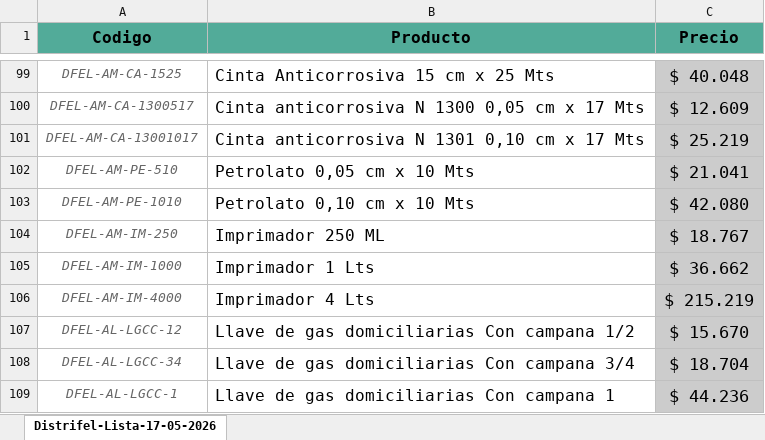
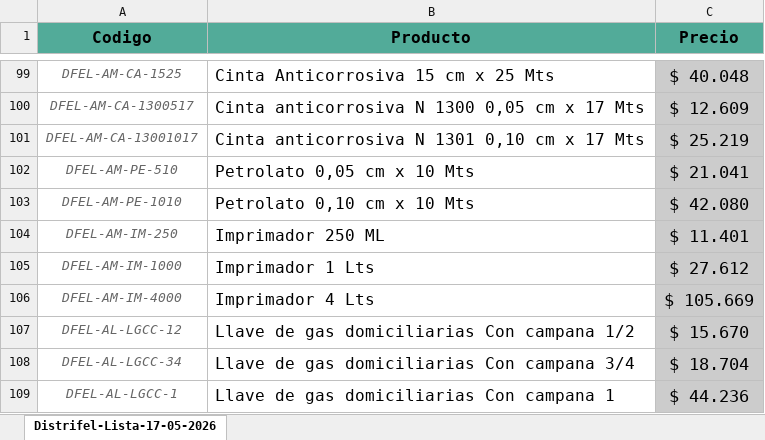
Before and after one commit to leandromondin-gh/Distrifel-catalogo, an Excel workbook: downloads/lista-precios.xlsx, sheet Distrifel-Lista-17-05-2026, drawn as a sheet; only a part is shown, gaps mark what is left out; values as stored, in another font and other column widths than the file's, no borders; charts and pictures and conditional formats not drawn; the diff names each change by its address in the sheet, - before the commit and + after, or states it on an @@ line.

```diff
--- a/downloads/lista-precios.xlsx (sheet Distrifel-Lista-17-05-2026)
+++ b/downloads/lista-precios.xlsx (sheet Distrifel-Lista-17-05-2026)
-C104 (Precio): $ 18.767
+C104 (Precio): $ 11.401
-C105 (Precio): $ 36.662
+C105 (Precio): $ 27.612
-C106 (Precio): $ 215.219
+C106 (Precio): $ 105.669
```
Also changed, not shown: 1 other file.
